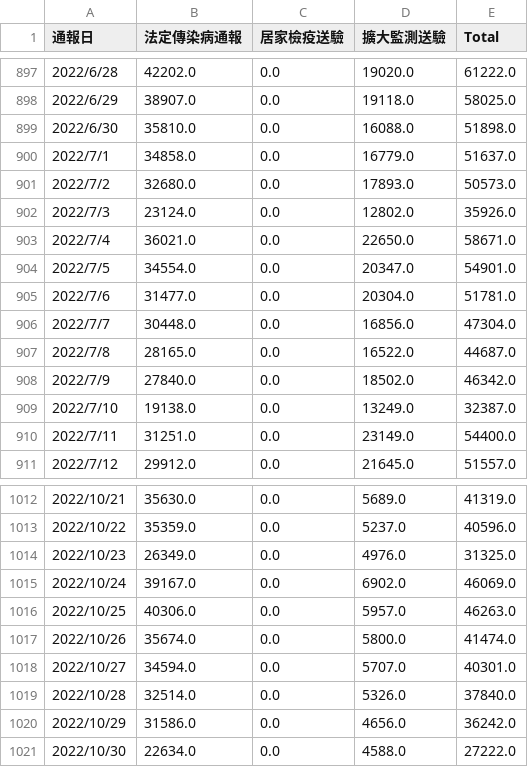
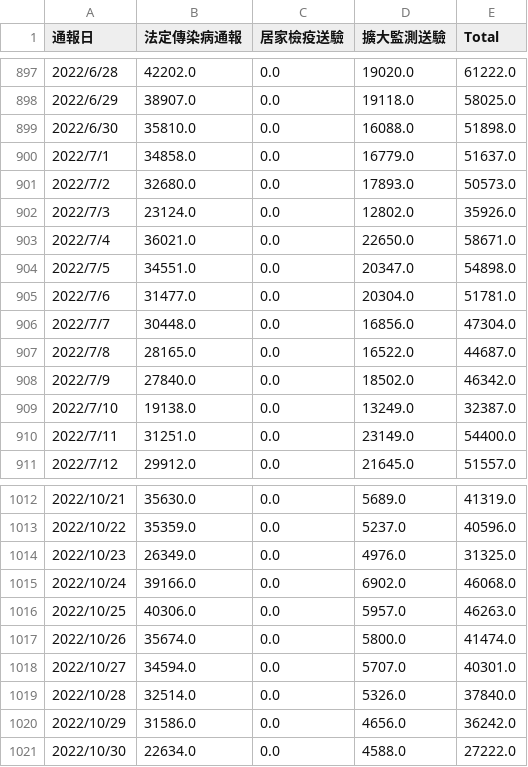
Before and after one commit to kiang/od.cdc.gov.tw, a CSV file: raw/od/covid19_tw_specimen.csv, drawn as a sheet; only a part is shown, gaps mark what is left out; the diff covers the shown part only.

```diff
--- a/raw/od/covid19_tw_specimen.csv
+++ b/raw/od/covid19_tw_specimen.csv
@@ -903,3 +903,3 @@
 2022/7/4,36021.0,0.0,22650.0,58671.0
-2022/7/5,34554.0,0.0,20347.0,54901.0
+2022/7/5,34551.0,0.0,20347.0,54898.0
 2022/7/6,31477.0,0.0,20304.0,51781.0
@@ -1014,3 +1014,3 @@
 2022/10/23,26349.0,0.0,4976.0,31325.0
-2022/10/24,39167.0,0.0,6902.0,46069.0
+2022/10/24,39166.0,0.0,6902.0,46068.0
 2022/10/25,40306.0,0.0,5957.0,46263.0
```
Also changed, not shown: 29 edited cells elsewhere in this file, 4 other files.
